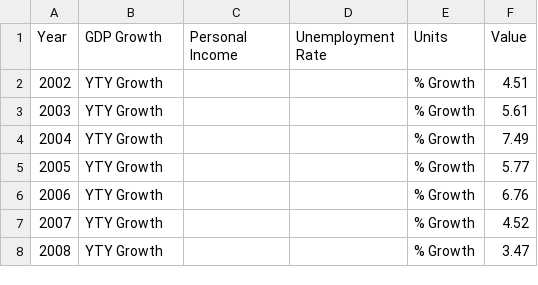
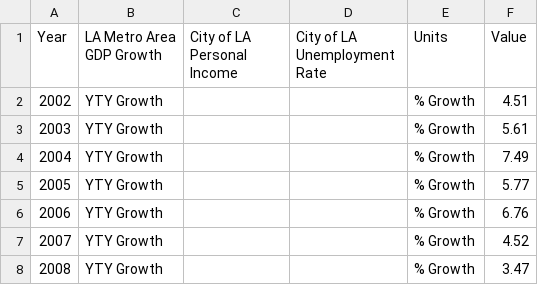
Before and after one commit to CityOfLosAngeles/open-sdg-data-starter, a CSV file: data/indicator_8-1-1.csv, drawn as a sheet; only a part is shown.

Commit message:
Add files via upload

```diff
--- a/data/indicator_8-1-1.csv
+++ b/data/indicator_8-1-1.csv
@@ -1,2 +1,2 @@
-Year,GDP Growth,Personal Income,Unemployment Rate,Units,Value
+Year,LA Metro Area GDP Growth,City of LA Personal Income,City of LA Unemployment Rate,Units,Value
 2002,YTY Growth,,,% Growth,4.51
```
